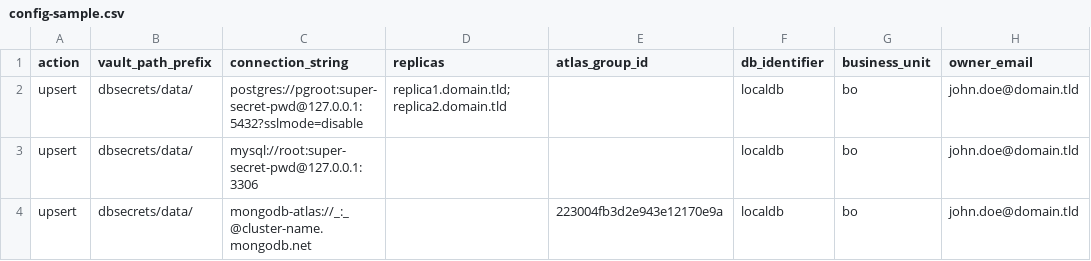
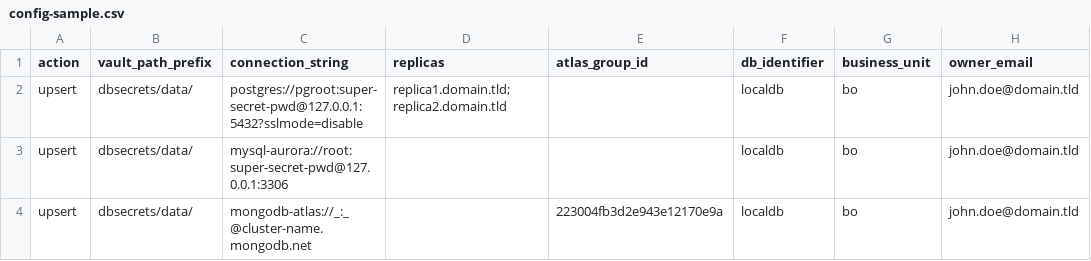
Before and after one commit to hoophq/dbmanagement, a CSV file: data/config-sample.csv, drawn as a sheet; only a part is shown; the diff names each change by its address in the sheet, - before the commit and + after, or states it on an @@ line.

Commit message:
Introduce mysql and postgres aurora entries

```diff
--- a/data/config-sample.csv
+++ b/data/config-sample.csv
-C3 (connection_string): mysql://root:super-secret-pwd@127.0.0.1:3306
+C3 (connection_string): mysql-aurora://root:super-secret-pwd@127.0.0.1:3306
```
Also changed, not shown: 2 other files.
